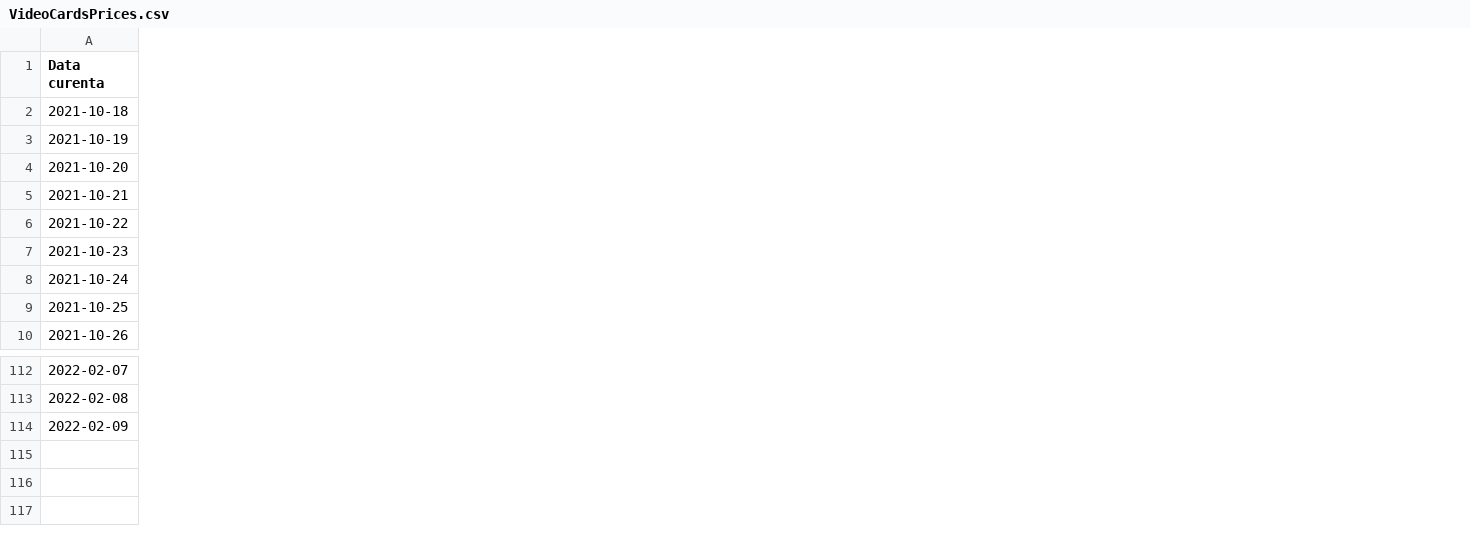
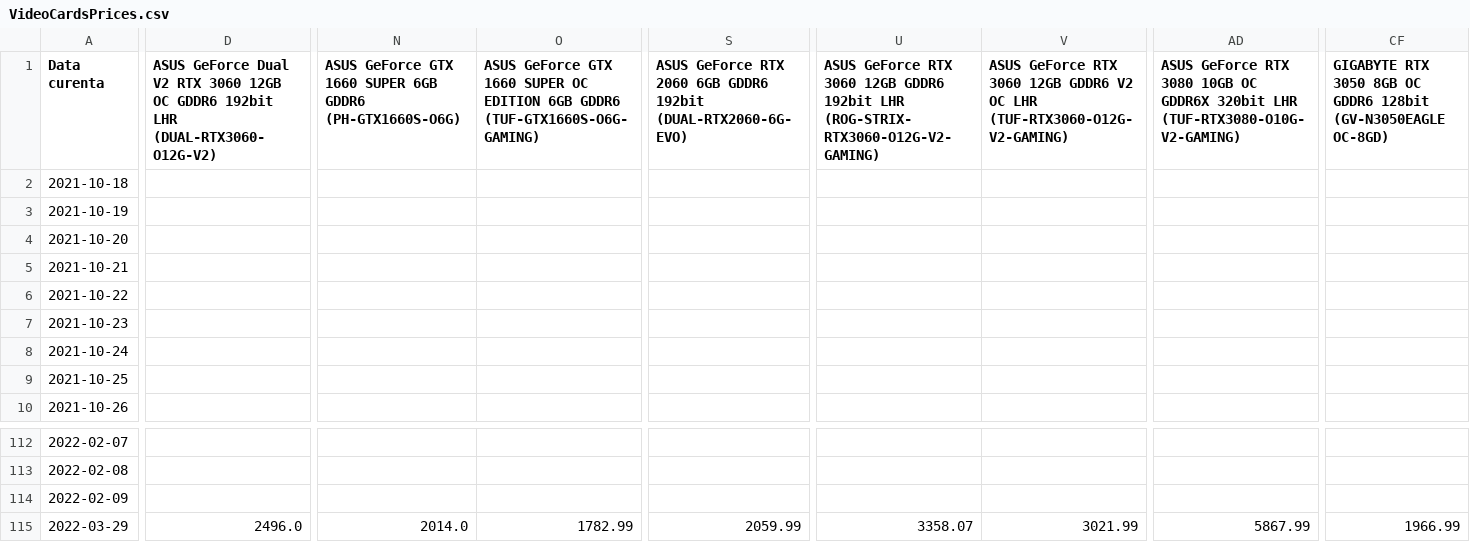
Before and after one commit to IulianRo3/PlaciVideo, a CSV file: VideoCardsPrices.csv, drawn as a sheet; only a part is shown, gaps mark what is left out; rows hold the shown columns only; the diff covers the shown part only; the diff names each change by its address in the sheet, - before the commit and + after, or states it on an @@ line.

```diff
--- a/VideoCardsPrices.csv
+++ b/VideoCardsPrices.csv
+column D, row 1: ASUS GeForce Dual V2 RTX 3060 12GB OC GDDR6 192bit LHR (DUAL-RTX3060-O12G-V2)
+column N, row 1: ASUS GeForce GTX 1660 SUPER 6GB GDDR6 (PH-GTX1660S-O6G)
+column O, row 1: ASUS GeForce GTX 1660 SUPER OC EDITION 6GB GDDR6 (TUF-GTX1660S-O6G-GAMING)
+column S, row 1: ASUS GeForce RTX 2060 6GB GDDR6 192bit (DUAL-RTX2060-6G-EVO)
+column U, row 1: ASUS GeForce RTX 3060 12GB GDDR6 192bit LHR (ROG-STRIX-RTX3060-O12G-V2-GAMING)
+column V, row 1: ASUS GeForce RTX 3060 12GB GDDR6 V2 OC LHR (TUF-RTX3060-O12G-V2-GAMING)
+column AD, row 1: ASUS GeForce RTX 3080 10GB OC GDDR6X 320bit LHR (TUF-RTX3080-O10G-V2-GAMING)
+column CF, row 1: GIGABYTE RTX 3050 8GB OC GDDR6 128bit (GV-N3050EAGLE OC-8GD)
+row 115: 2022-03-29 | 2496.0 | 2014.0 | 1782.99 | 2059.99 | 3358.07 | 3021.99 | 5867.99 | 1966.99
```
Also changed, not shown: 5 added columns elsewhere in this file, ChipsetPrices.csv, 3 other files.
